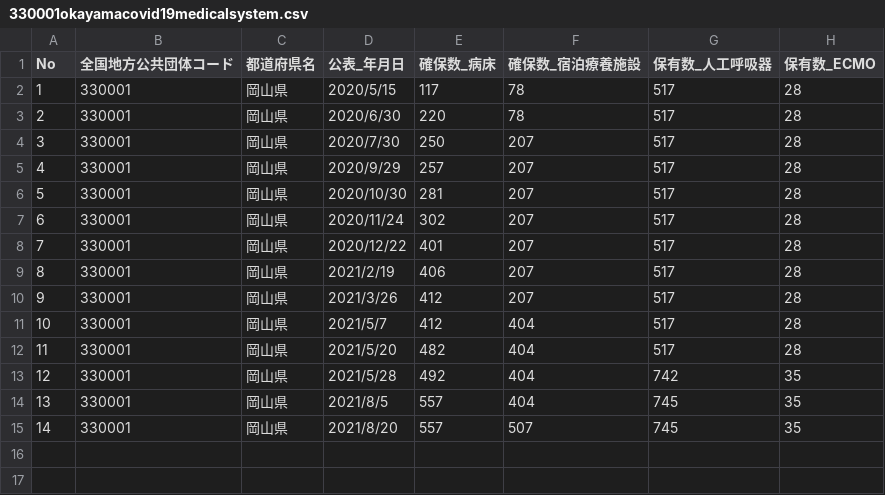
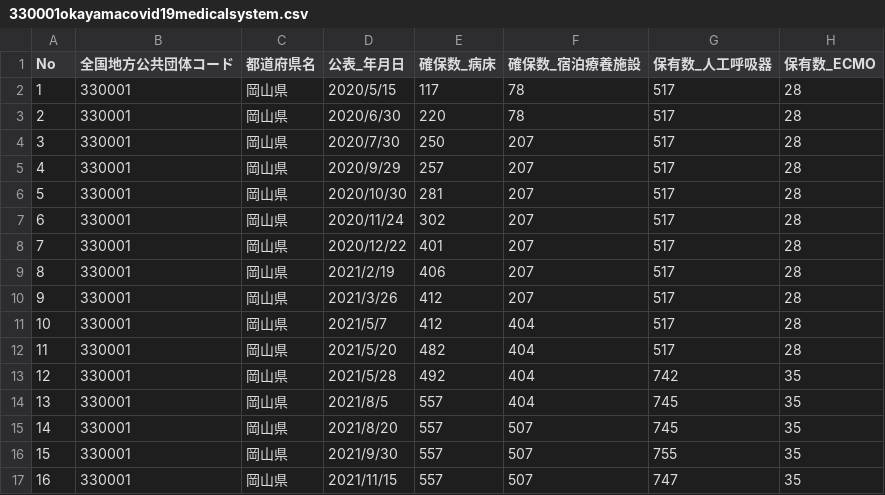
Before and after one commit to tsuyama-craft/covid-19, a CSV file: docs/data/330001okayamacovid19medicalsystem.csv, drawn as a sheet; the diff names each change by its address in the sheet, - before the commit and + after, or states it on an @@ line.

```diff
--- a/docs/data/330001okayamacovid19medicalsystem.csv
+++ b/docs/data/330001okayamacovid19medicalsystem.csv
+row 16: 15 | 330001 | 岡山県 | 2021/9/30 | 557 | 507 | 755 | 35
+row 17: 16 | 330001 | 岡山県 | 2021/11/15 | 557 | 507 | 747 | 35
```
Also changed, not shown: public/data/330001okayamacovid19medicalsystem.csv.
